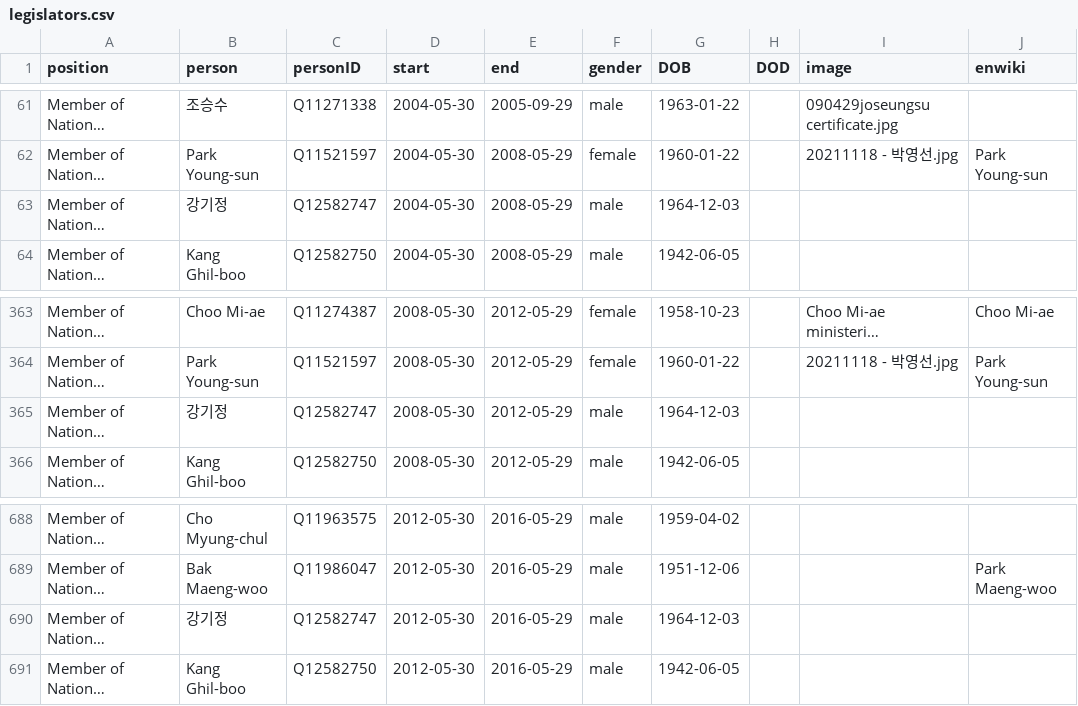
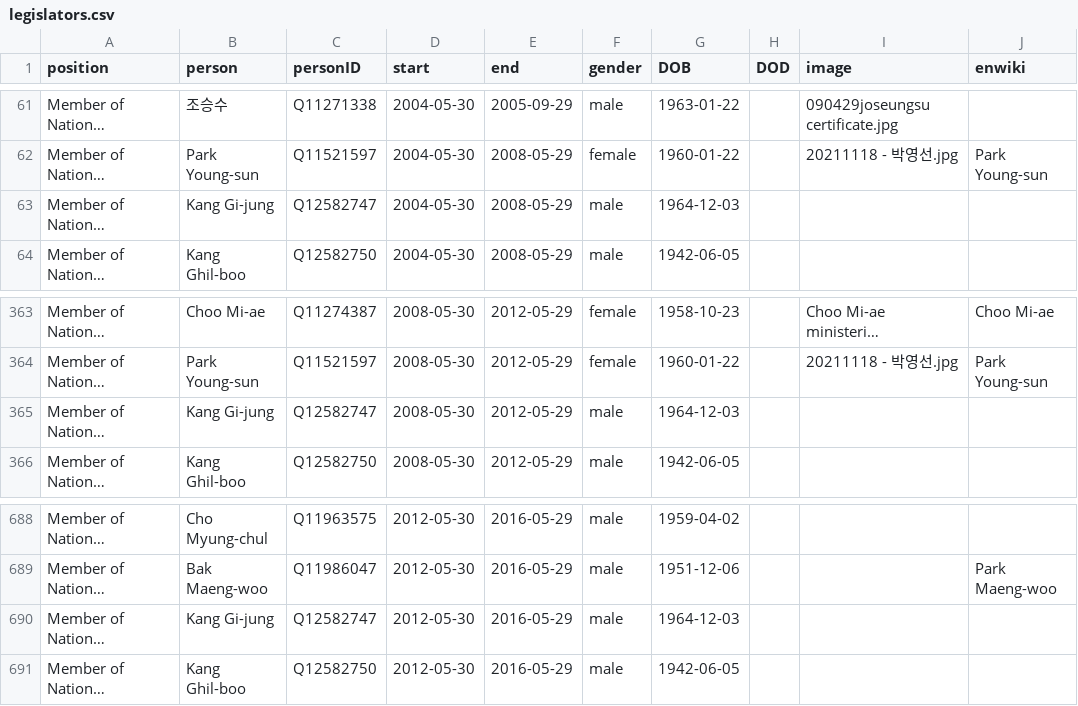
Before and after one commit to every-politician-scrapers/south-korea-ministers, a CSV file: html/legislators.csv, drawn as a sheet; only a part is shown, gaps mark what is left out; long unchanged cells end in …; the diff names each change by its address in the sheet, - before the commit and + after, or states it on an @@ line.

```diff
--- a/html/legislators.csv
+++ b/html/legislators.csv
-B63 (person): 강기정
+B63 (person): Kang Gi-jung
-B365 (person): 강기정
+B365 (person): Kang Gi-jung
-B690 (person): 강기정
+B690 (person): Kang Gi-jung
```
Also changed, not shown: html/current.csv, html/holders21.csv, 2 other files.
